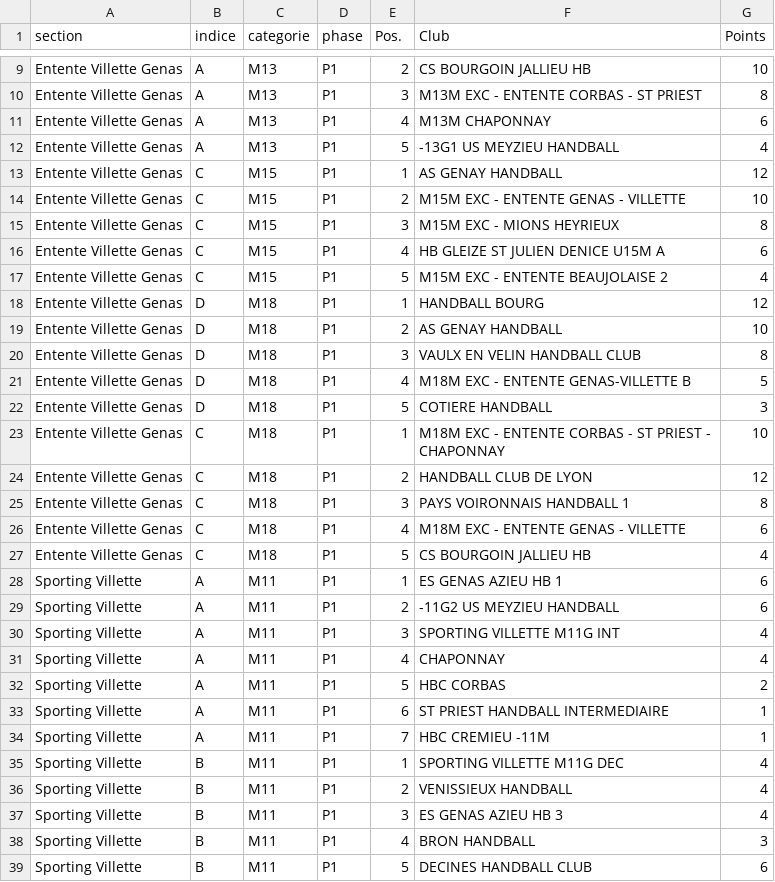
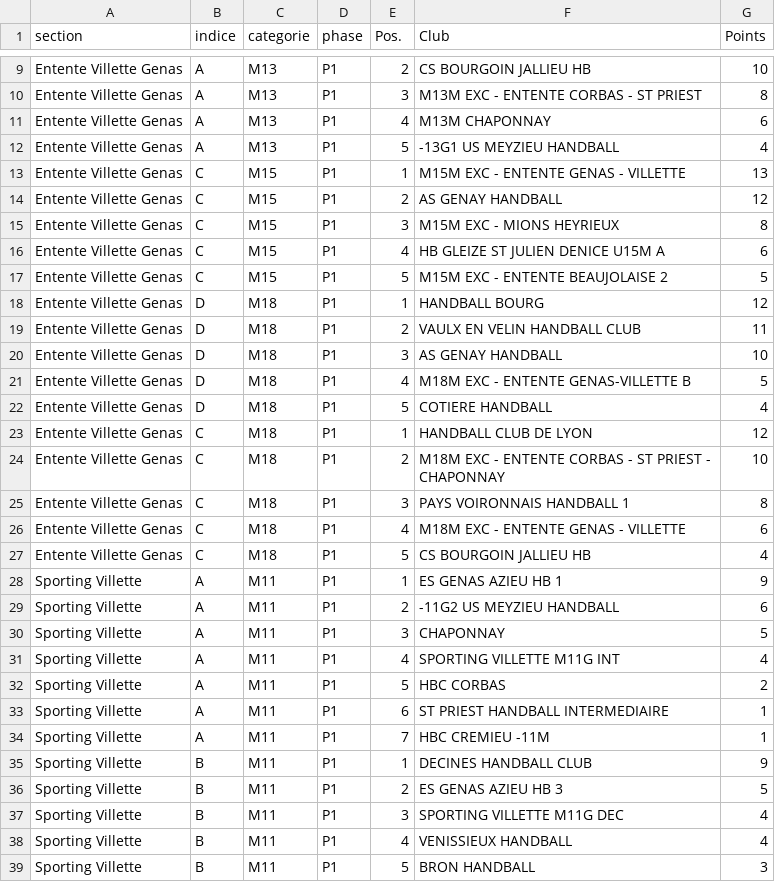
Before and after one commit to sportingvillette/competitions, a CSV file: data/classements_club.csv, drawn as a sheet; only a part is shown, gaps mark what is left out; the diff covers the shown part only.

```diff
--- a/data/classements_club.csv
+++ b/data/classements_club.csv
@@ -12,14 +12,14 @@ Entente Villette Genas,A,M13,P1,4,M13M CHAPONNAY,6
 Entente Villette Genas,A,M13,P1,5,-13G1 US MEYZIEU HANDBALL,4
-Entente Villette Genas,C,M15,P1,1,AS GENAY HANDBALL,12
-Entente Villette Genas,C,M15,P1,2,M15M EXC - ENTENTE GENAS - VILLETTE,10
+Entente Villette Genas,C,M15,P1,1,M15M EXC - ENTENTE GENAS - VILLETTE,13
+Entente Villette Genas,C,M15,P1,2,AS GENAY HANDBALL,12
 Entente Villette Genas,C,M15,P1,3,M15M EXC - MIONS HEYRIEUX,8
 Entente Villette Genas,C,M15,P1,4,HB GLEIZE ST JULIEN DENICE U15M A,6
-Entente Villette Genas,C,M15,P1,5,M15M EXC - ENTENTE BEAUJOLAISE 2,4
+Entente Villette Genas,C,M15,P1,5,M15M EXC - ENTENTE BEAUJOLAISE 2,5
 Entente Villette Genas,D,M18,P1,1,HANDBALL BOURG,12
-Entente Villette Genas,D,M18,P1,2,AS GENAY HANDBALL,10
-Entente Villette Genas,D,M18,P1,3,VAULX EN VELIN HANDBALL CLUB,8
+Entente Villette Genas,D,M18,P1,2,VAULX EN VELIN HANDBALL CLUB,11
+Entente Villette Genas,D,M18,P1,3,AS GENAY HANDBALL,10
 Entente Villette Genas,D,M18,P1,4,M18M EXC - ENTENTE GENAS-VILLETTE B,5
-Entente Villette Genas,D,M18,P1,5,COTIERE HANDBALL,3
-Entente Villette Genas,C,M18,P1,1,M18M EXC - ENTENTE CORBAS - ST PRIEST - CHAPONNAY,10
-Entente Villette Genas,C,M18,P1,2,HANDBALL CLUB DE LYON,12
+Entente Villette Genas,D,M18,P1,5,COTIERE HANDBALL,4
+Entente Villette Genas,C,M18,P1,1,HANDBALL CLUB DE LYON,12
+Entente Villette Genas,C,M18,P1,2,M18M EXC - ENTENTE CORBAS - ST PRIEST - CHAPONNAY,10
 Entente Villette Genas,C,M18,P1,3,PAYS VOIRONNAIS HANDBALL 1,8
@@ -27,6 +27,6 @@ Entente Villette Genas,C,M18,P1,4,M18M EXC - ENTENTE GENAS - VILLETTE,6
 Entente Villette Genas,C,M18,P1,5,CS BOURGOIN JALLIEU HB,4
-Sporting Villette,A,M11,P1,1,ES GENAS AZIEU HB 1,6
+Sporting Villette,A,M11,P1,1,ES GENAS AZIEU HB 1,9
 Sporting Villette,A,M11,P1,2,-11G2 US MEYZIEU HANDBALL,6
-Sporting Villette,A,M11,P1,3,SPORTING VILLETTE M11G INT,4
-Sporting Villette,A,M11,P1,4,CHAPONNAY,4
+Sporting Villette,A,M11,P1,3,CHAPONNAY,5
+Sporting Villette,A,M11,P1,4,SPORTING VILLETTE M11G INT,4
 Sporting Villette,A,M11,P1,5,HBC CORBAS,2
@@ -34,6 +34,6 @@ Sporting Villette,A,M11,P1,6,ST PRIEST HANDBALL INTERMEDIAIRE,1
 Sporting Villette,A,M11,P1,7,HBC CREMIEU -11M,1
-Sporting Villette,B,M11,P1,1,SPORTING VILLETTE M11G DEC,4
-Sporting Villette,B,M11,P1,2,VENISSIEUX HANDBALL,4
-Sporting Villette,B,M11,P1,3,ES GENAS AZIEU HB 3,4
-Sporting Villette,B,M11,P1,4,BRON HANDBALL,3
-Sporting Villette,B,M11,P1,5,DECINES HANDBALL CLUB,6
+Sporting Villette,B,M11,P1,1,DECINES HANDBALL CLUB,9
+Sporting Villette,B,M11,P1,2,ES GENAS AZIEU HB 3,5
+Sporting Villette,B,M11,P1,3,SPORTING VILLETTE M11G DEC,4
+Sporting Villette,B,M11,P1,4,VENISSIEUX HANDBALL,4
+Sporting Villette,B,M11,P1,5,BRON HANDBALL,3
```
Also changed, not shown: 167 edited cells elsewhere in this file, data/calendrier_club.csv, 2 other files.
